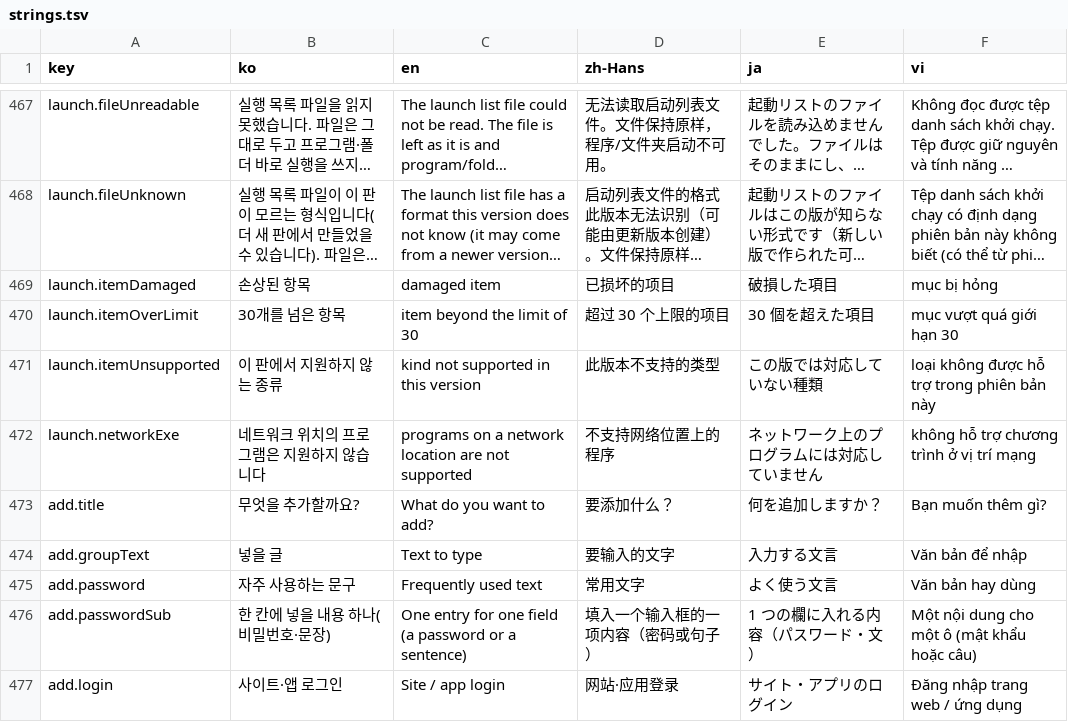
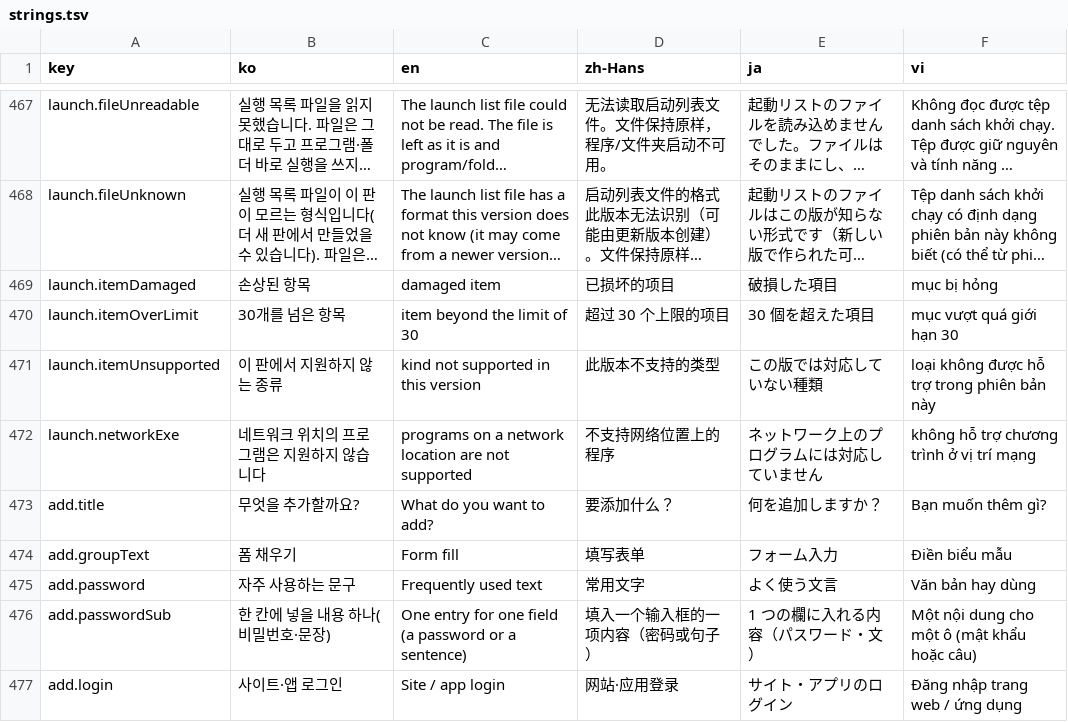
Before and after one commit to devowlscorp/1key-public, a TSV file: src/OneKey/i18n/strings.tsv, drawn as a sheet; only a part is shown, gaps mark what is left out; long unchanged cells end in ….

```diff
--- a/src/OneKey/i18n/strings.tsv
+++ b/src/OneKey/i18n/strings.tsv
@@ -473,3 +473,3 @@ launch.networkExe	네트워크 위치의 프로그램은 지원하지 않습니
 add.title	무엇을 추가할까요?	What do you want to add?	要添加什么？	何を追加しますか？	Bạn muốn thêm gì?
-add.groupText	넣을 글	Text to type	要输入的文字	入力する文言	Văn bản để nhập
+add.groupText	폼 채우기	Form fill	填写表单	フォーム入力	Điền biểu mẫu
 add.password	자주 사용하는 문구	Frequently used text	常用文字	よく使う文言	Văn bản hay dùng
```
Also changed, not shown: 8 other files.
